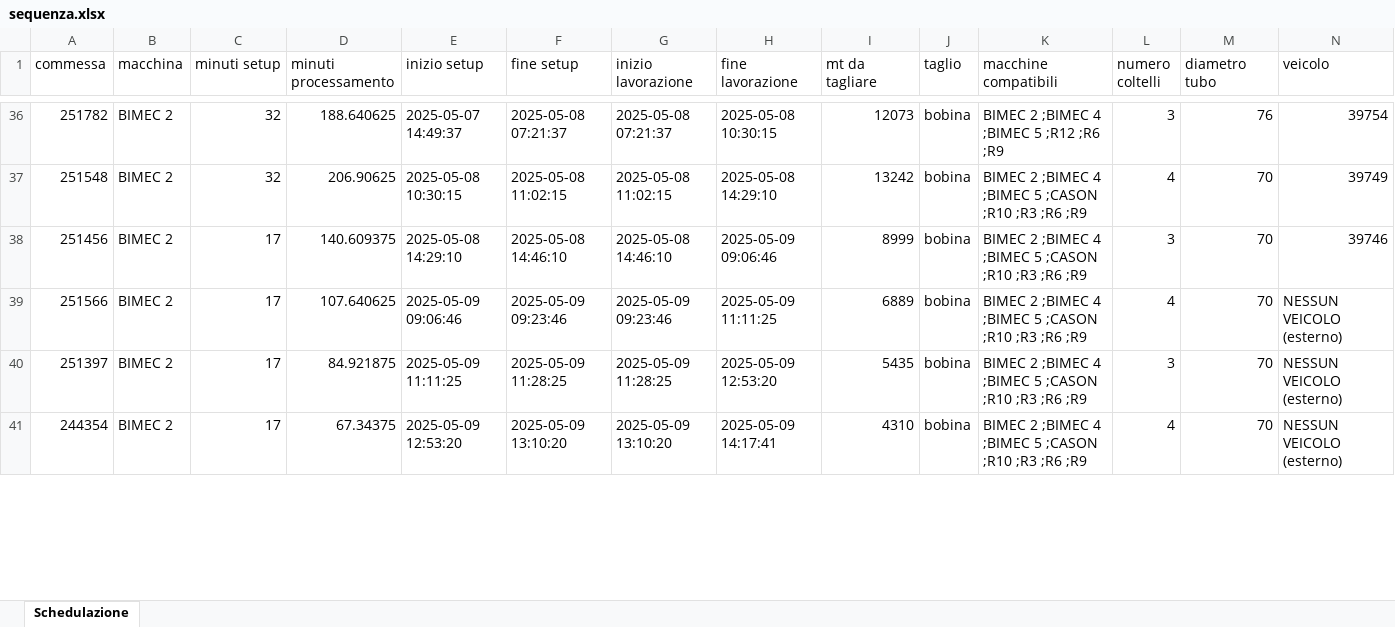
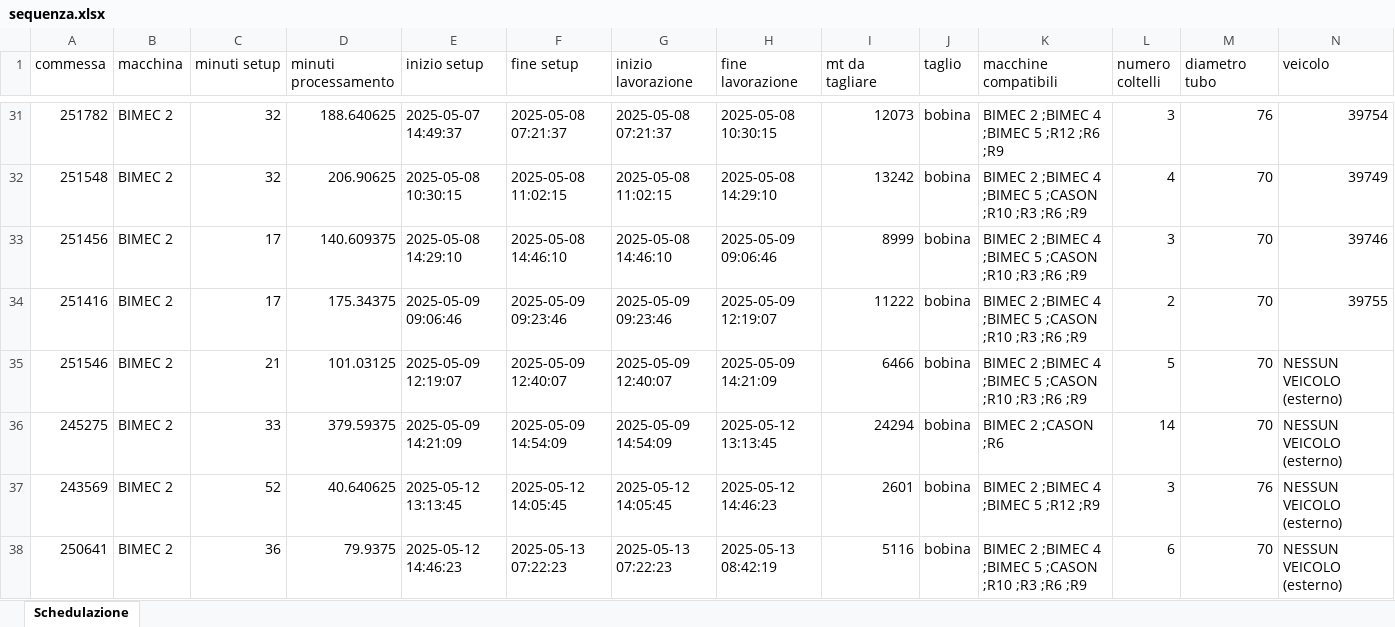
Before and after one commit to Baszonpedis/progettoIS, an Excel workbook: PS-VRP/OUTPUT_TEST/sequenza.xlsx, sheet Schedulazione, drawn as a sheet; only a part is shown, gaps mark what is left out; values as stored, in another font and other column widths than the file's, no borders; addresses are those after the commit; rows hold the shown columns only; the diff covers the shown part only; the diff names each change by its address in the sheet, - before the commit and + after, or states it on an @@ line.

```diff
--- a/PS-VRP/OUTPUT_TEST/sequenza.xlsx (sheet Schedulazione)
+++ b/PS-VRP/OUTPUT_TEST/sequenza.xlsx (sheet Schedulazione)
-A34 (commessa): 251566
+A34 (commessa): 251416
-D34 (minuti processamento): 107.640625
+D34 (minuti processamento): 175.34375
-H34 (fine lavorazione): 2025-05-09 11:11:25
+H34 (fine lavorazione): 2025-05-09 12:19:07
-I34 (mt da tagliare): 6889
+I34 (mt da tagliare): 11222
-L34 (numero coltelli): 4
+L34 (numero coltelli): 2
-N34 (veicolo): NESSUN VEICOLO (esterno)
+N34 (veicolo): 39755
-A35 (commessa): 251397
+A35 (commessa): 251546
-C35 (minuti setup): 17
+C35 (minuti setup): 21
-D35 (minuti processamento): 84.921875
+D35 (minuti processamento): 101.03125
-E35 (inizio setup): 2025-05-09 11:11:25
+E35 (inizio setup): 2025-05-09 12:19:07
-F35 (fine setup): 2025-05-09 11:28:25
+F35 (fine setup): 2025-05-09 12:40:07
-G35 (inizio lavorazione): 2025-05-09 11:28:25
+G35 (inizio lavorazione): 2025-05-09 12:40:07
-H35 (fine lavorazione): 2025-05-09 12:53:20
+H35 (fine lavorazione): 2025-05-09 14:21:09
-I35 (mt da tagliare): 5435
+I35 (mt da tagliare): 6466
-L35 (numero coltelli): 3
+L35 (numero coltelli): 5
+row 36: 245275 | BIMEC 2 | 33 | 379.59375 | 2025-05-09 14:21:09 | 2025-05-09 14:54:09 | 2025-05-09 14:54:09 | 2025-05-12 13:13:45 | 24294 | bobina | BIMEC 2 ;CASON ;R6 | 14 | 70 | NESSUN VEICOLO (esterno)
+row 37: 243569 | BIMEC 2 | 52 | 40.640625 | 2025-05-12 13:13:45 | 2025-05-12 14:05:45 | 2025-05-12 14:05:45 | 2025-05-12 14:46:23 | 2601 | bobina | BIMEC 2 ;BIMEC 4 ;BIMEC 5 ;R12 ;R9 | 3 | 76 | NESSUN VEICOLO (esterno)
-A38 (commessa): 244354
+A38 (commessa): 250641
-C38 (minuti setup): 17
+C38 (minuti setup): 36
-D38 (minuti processamento): 67.34375
+D38 (minuti processamento): 79.9375
-E38 (inizio setup): 2025-05-09 12:53:20
+E38 (inizio setup): 2025-05-12 14:46:23
-F38 (fine setup): 2025-05-09 13:10:20
+F38 (fine setup): 2025-05-13 07:22:23
-G38 (inizio lavorazione): 2025-05-09 13:10:20
+G38 (inizio lavorazione): 2025-05-13 07:22:23
-H38 (fine lavorazione): 2025-05-09 14:17:41
+H38 (fine lavorazione): 2025-05-13 08:42:19
-I38 (mt da tagliare): 4310
+I38 (mt da tagliare): 5116
-L38 (numero coltelli): 4
+L38 (numero coltelli): 6
```
Also changed, not shown: 22 added rows, 24 removed rows and 264 edited cells elsewhere in this sheet, PS-VRP/Dati_output/error_read_file.xlsx, PS-VRP/OUTPUT_TEST/euristico_costruttivo.xlsx, 8 other files.
